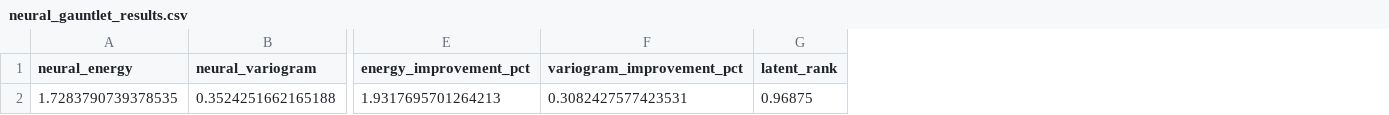
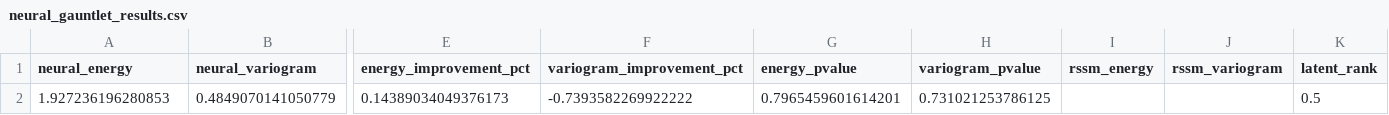
Before and after one commit to Bhavith-Chandra/ProjectWM, a CSV file: results/neural_gauntlet_results.csv, drawn as a sheet; only a part is shown, gaps mark what is left out; removed rows and columns are numbered as before the commit, all else as after; rows hold the shown columns only; the diff names each change by its address in the sheet, - before the commit and + after, or states it on an @@ line.

```diff
--- a/results/neural_gauntlet_results.csv
+++ b/results/neural_gauntlet_results.csv
+column G (energy_pvalue), empty
+column H (variogram_pvalue), empty
+column I (rssm_energy), empty
+column J (rssm_variogram), empty
-row 2: 1.7283790739378535 | 0.3524251662165188 | 1.9317695701264213 | 0.3082427577423531 | 0.96875
+row 2: 1.927236196280853 | 0.4849070141050779 | 0.14389034049376173 | -0.7393582269922222 | 0.7965459601614201 | 0.731021253786125 |  |  | 0.5
```
Also changed, not shown: 1 other file.
